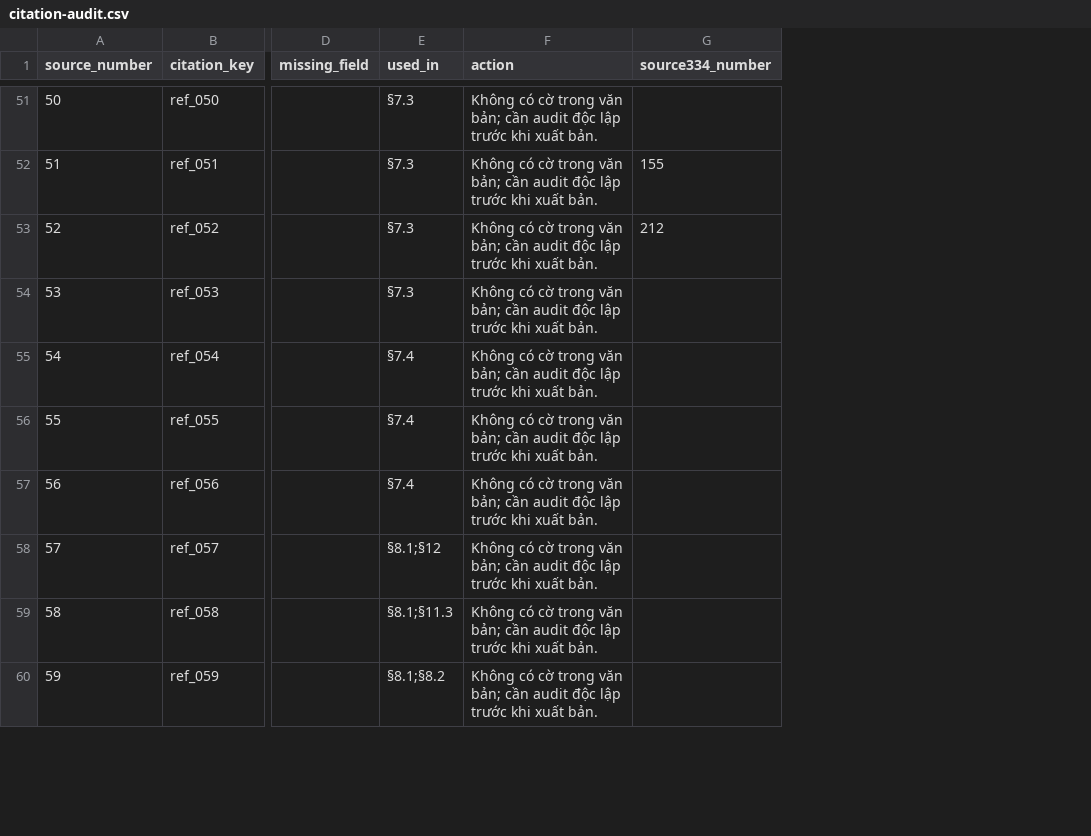
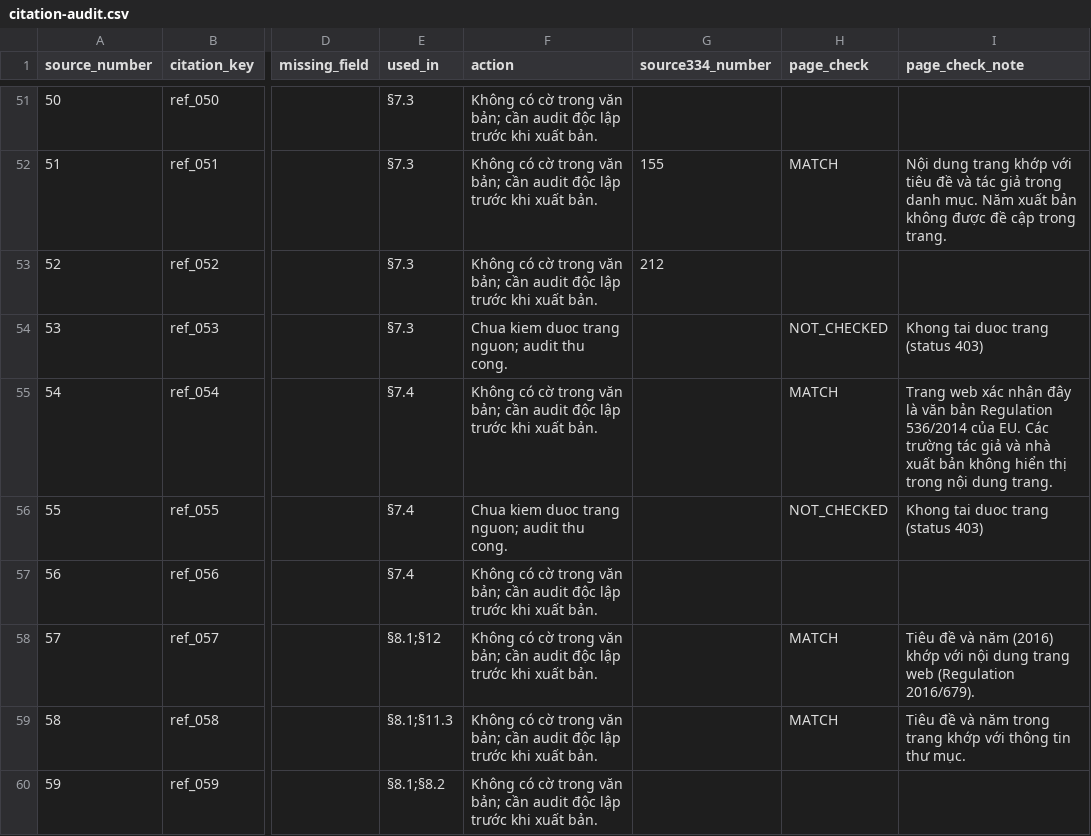
Before and after one commit to fossbk-spec/biomedical-rdm, a CSV file: references/citation-audit.csv, drawn as a sheet; only a part is shown, gaps mark what is left out; the diff covers the shown part only; the diff names each change by its address in the sheet, - before the commit and + after, or states it on an @@ line.

Commit message:
audit: record page-check results in citation-audit.csv

```diff
--- a/references/citation-audit.csv
+++ b/references/citation-audit.csv
+column H (page_check), rows 52-59: MATCH |  | NOT_CHECKED | MATCH | NOT_CHECKED |  | MATCH | MATCH
+column I (page_check_note), rows 52-59: Nội dung trang khớp với tiêu đề và tác giả trong danh mục. Năm xuất bản không được đề cập trong trang. |  | Khong tai duoc trang (status 403) | Trang web xác nhận đây là văn bản Regulation 536/2014 của EU. Các trường tác giả và nhà xuất bản không hiển thị trong nội dung trang. | Khong tai duoc trang (status 403) |  | Tiêu đề và năm (2016) khớp với nội dung trang web (Regulation 2016/679). | Tiêu đề và năm trong trang khớp với thông tin thư mục.
-F54 (action): Không có cờ trong văn bản; cần audit độc lập trước khi xuất bản.
+F54 (action): Chua kiem duoc trang nguon; audit thu cong.
-F56 (action): Không có cờ trong văn bản; cần audit độc lập trước khi xuất bản.
+F56 (action): Chua kiem duoc trang nguon; audit thu cong.
```
Also changed, not shown: 35 edited cells elsewhere in this file, 1 other file.
